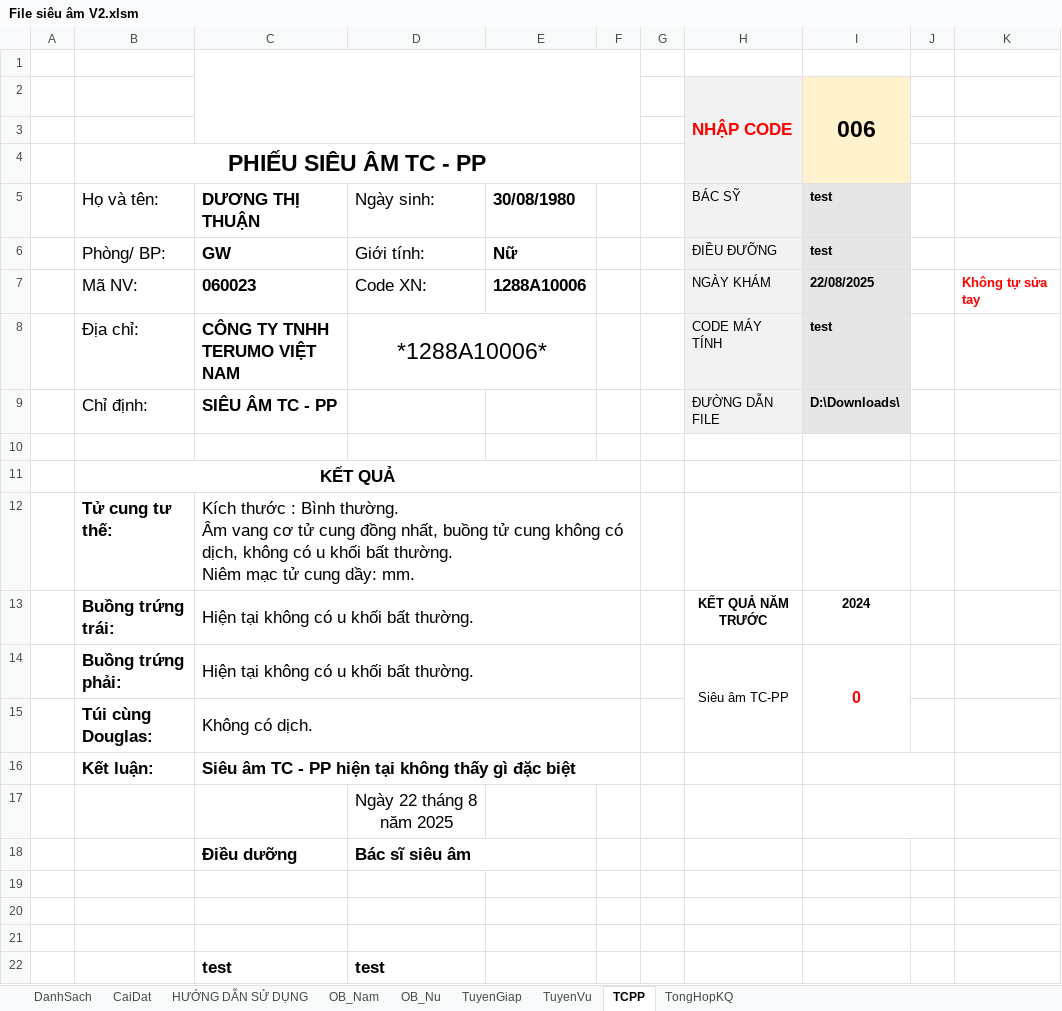
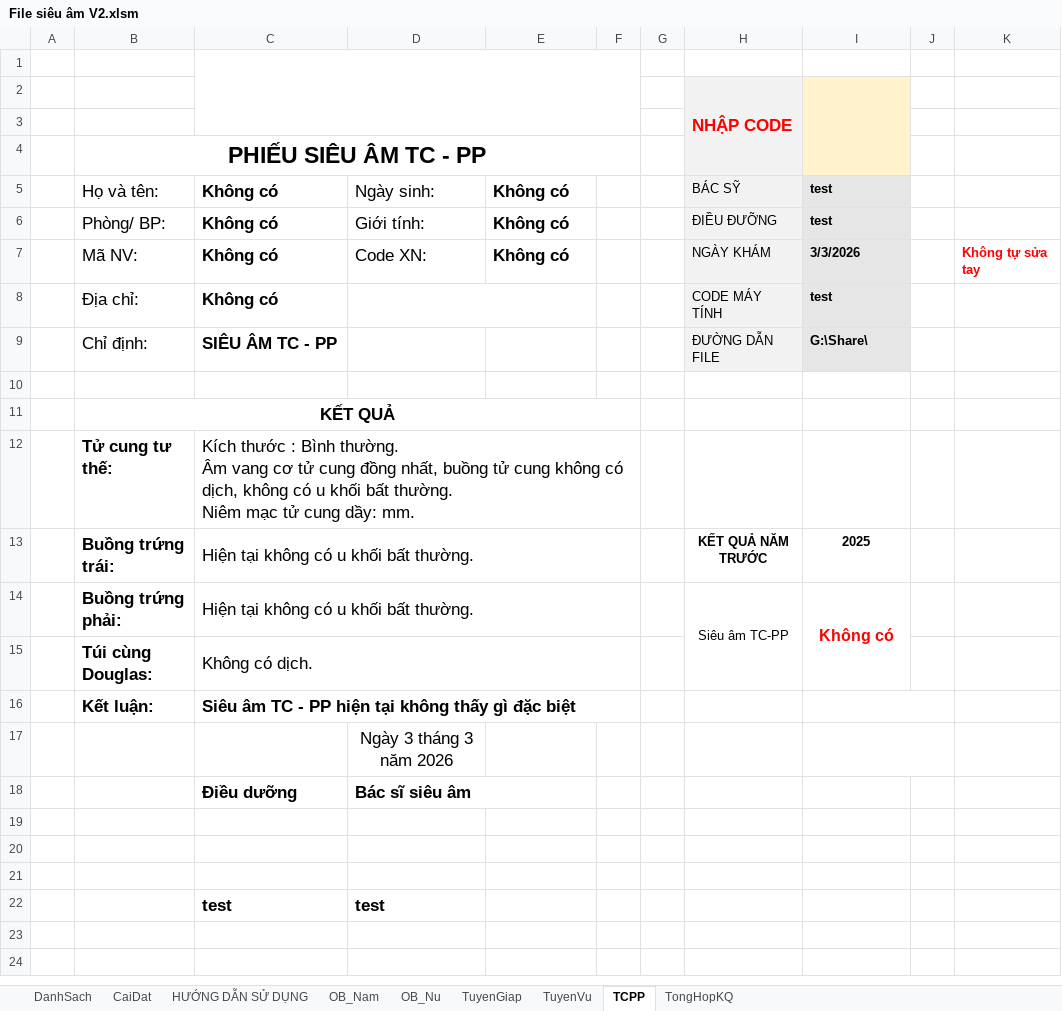
Before and after one commit to smile11041103/Phan_mem_excel, an Excel workbook: File siêu âm V2.xlsm, sheet TCPP, drawn as a sheet; values as stored, in another font and other column widths than the file's, no borders; charts and pictures not drawn; the diff names each change by its address in the sheet, - before the commit and + after, or states it on an @@ line.

```diff
--- a/File siêu âm V2.xlsm (sheet TCPP)
+++ b/File siêu âm V2.xlsm (sheet TCPP)
-I2: 006
+I2: (empty)
-C5: DƯƠNG THỊ THUẬN
+C5: Không có
-E5: 30/08/1980
+E5: Không có
-C6: GW
+C6: Không có
-E6: Nữ
+E6: Không có
-C7: 060023
+C7: Không có
-E7: 1288A10006
+E7: Không có
-I7: 22/08/2025
+I7: 3/3/2026
-C8: CÔNG TY TNHH TERUMO VIỆT NAM
+C8: Không có
-D8: *1288A10006*
+D8: (empty)
-I9: D:\Downloads\
+I9: G:\Share\
-I13: 2024
+I13: 2025
-I14: 0
+I14: Không có
-D17: Ngày 22 tháng 8 năm 2025
+D17: Ngày 3 tháng 3 năm 2026
```
Also changed, not shown: sheet TuyenGiap, sheet TuyenVu, sheet OB_Nu, sheet OB_Nam, sheet TongHopKQ, sheet CaiDat, 1 more sheet, charts or pictures.
